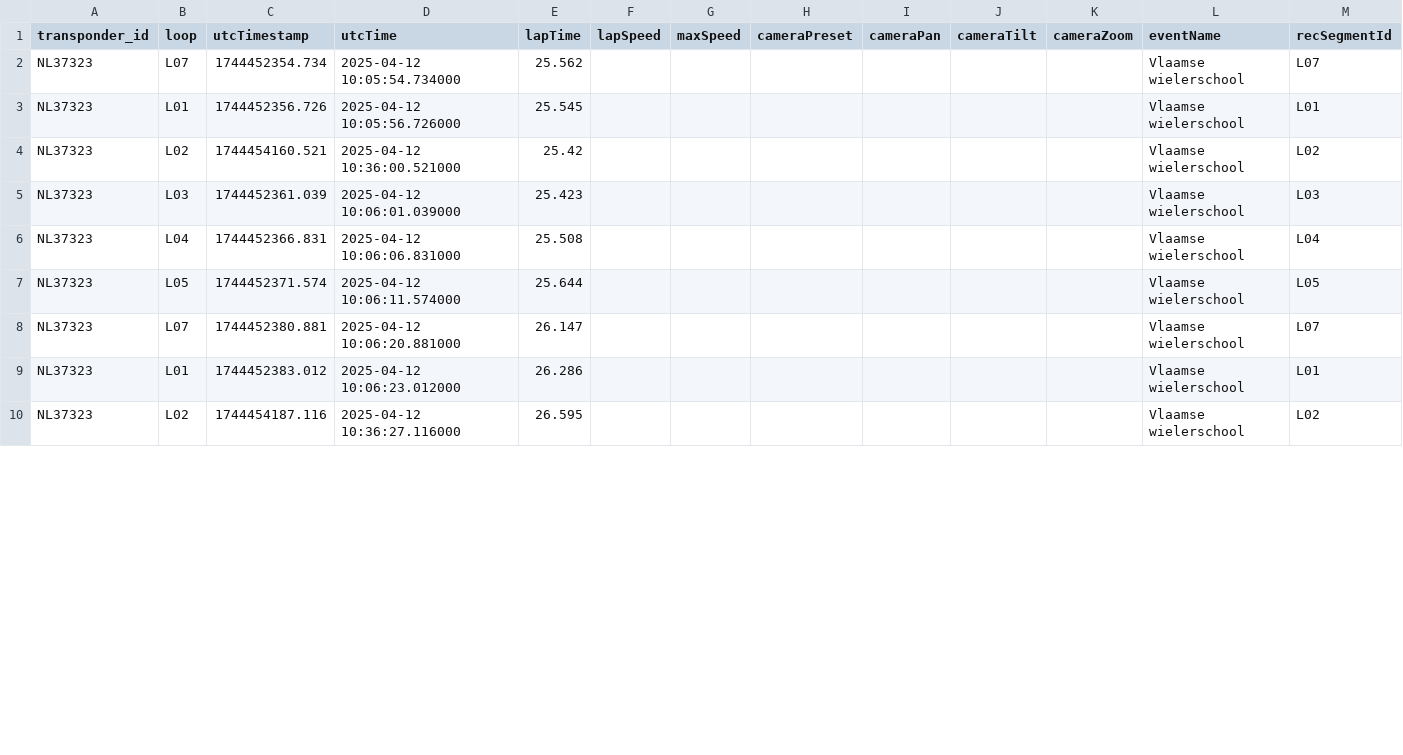
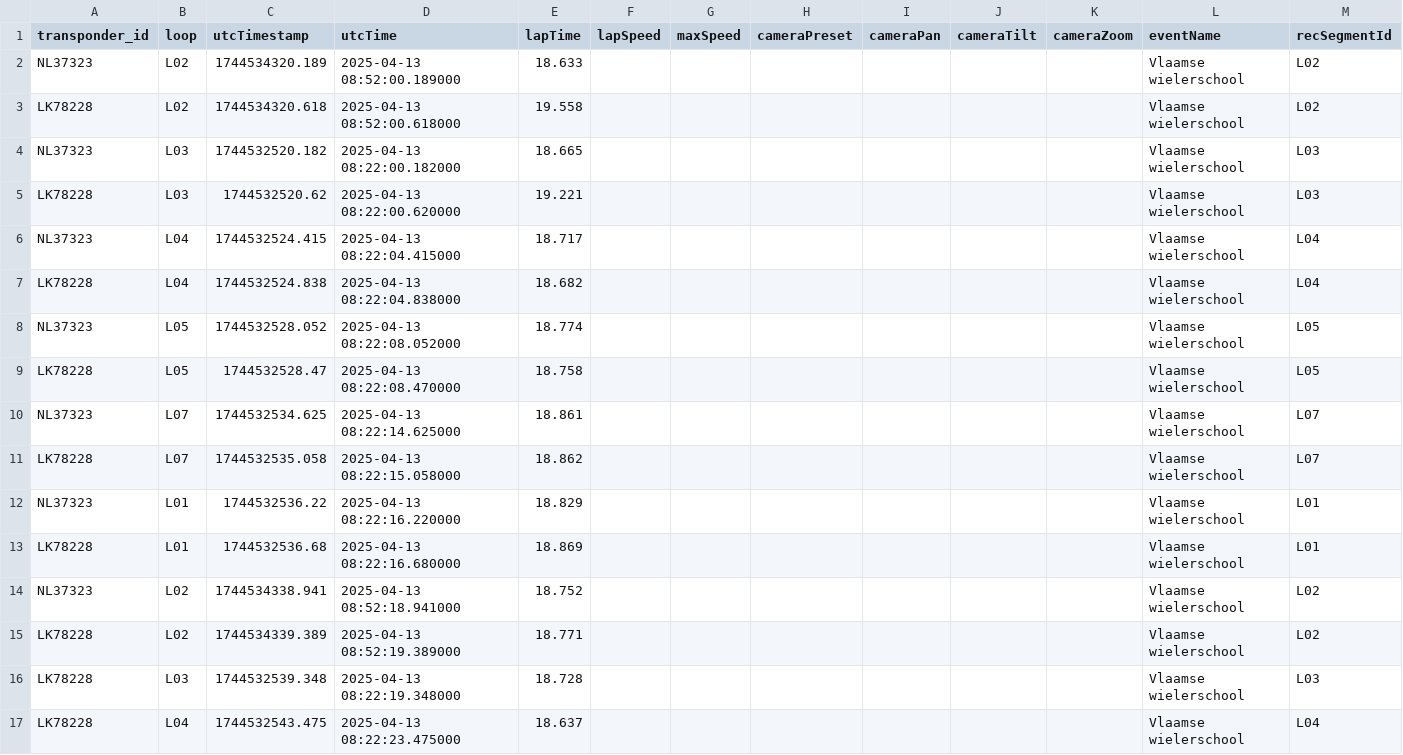
Before and after one commit to augitdel/Velozone, a CSV file: api/static/csv/lap_times.csv, drawn as a sheet; only a part is shown; removed rows and columns are numbered as before the commit, all else as after; rows hold the shown columns only; the diff covers the shown part only; the diff names each change by its address in the sheet, - before the commit and + after, or states it on an @@ line.

```diff
--- a/api/static/csv/lap_times.csv
+++ b/api/static/csv/lap_times.csv
-row 2: NL37323 | L07 | 1744452354.734 | 2025-04-12 10:05:54.734000 | 25.562 |  |  |  |  |  |  | Vlaamse wielerschool | L07
-row 3: NL37323 | L01 | 1744452356.726 | 2025-04-12 10:05:56.726000 | 25.545 |  |  |  |  |  |  | Vlaamse wielerschool | L01
-C2 (utcTimestamp): 1744454160.521
+C2 (utcTimestamp): 1744534320.189
-D2 (utcTime): 2025-04-12 10:36:00.521000
+D2 (utcTime): 2025-04-13 08:52:00.189000
-E2 (lapTime): 25.42
+E2 (lapTime): 18.633
+row 3: LK78228 | L02 | 1744534320.618 | 2025-04-13 08:52:00.618000 | 19.558 |  |  |  |  |  |  | Vlaamse wielerschool | L02
-C4 (utcTimestamp): 1744452361.039
+C4 (utcTimestamp): 1744532520.182
-D4 (utcTime): 2025-04-12 10:06:01.039000
+D4 (utcTime): 2025-04-13 08:22:00.182000
-E4 (lapTime): 25.423
+E4 (lapTime): 18.665
+row 5: LK78228 | L03 | 1744532520.62 | 2025-04-13 08:22:00.620000 | 19.221 |  |  |  |  |  |  | Vlaamse wielerschool | L03
-C6 (utcTimestamp): 1744452366.831
+C6 (utcTimestamp): 1744532524.415
-D6 (utcTime): 2025-04-12 10:06:06.831000
+D6 (utcTime): 2025-04-13 08:22:04.415000
-E6 (lapTime): 25.508
+E6 (lapTime): 18.717
+row 7: LK78228 | L04 | 1744532524.838 | 2025-04-13 08:22:04.838000 | 18.682 |  |  |  |  |  |  | Vlaamse wielerschool | L04
-C8 (utcTimestamp): 1744452371.574
+C8 (utcTimestamp): 1744532528.052
-D8 (utcTime): 2025-04-12 10:06:11.574000
+D8 (utcTime): 2025-04-13 08:22:08.052000
-E8 (lapTime): 25.644
+E8 (lapTime): 18.774
+row 9: LK78228 | L05 | 1744532528.47 | 2025-04-13 08:22:08.470000 | 18.758 |  |  |  |  |  |  | Vlaamse wielerschool | L05
-C10 (utcTimestamp): 1744452380.881
+C10 (utcTimestamp): 1744532534.625
-D10 (utcTime): 2025-04-12 10:06:20.881000
+D10 (utcTime): 2025-04-13 08:22:14.625000
-E10 (lapTime): 26.147
+E10 (lapTime): 18.861
+row 11: LK78228 | L07 | 1744532535.058 | 2025-04-13 08:22:15.058000 | 18.862 |  |  |  |  |  |  | Vlaamse wielerschool | L07
-C12 (utcTimestamp): 1744452383.012
+C12 (utcTimestamp): 1744532536.22
-D12 (utcTime): 2025-04-12 10:06:23.012000
+D12 (utcTime): 2025-04-13 08:22:16.220000
-E12 (lapTime): 26.286
+E12 (lapTime): 18.829
+row 13: LK78228 | L01 | 1744532536.68 | 2025-04-13 08:22:16.680000 | 18.869 |  |  |  |  |  |  | Vlaamse wielerschool | L01
-C14 (utcTimestamp): 1744454187.116
+C14 (utcTimestamp): 1744534338.941
-D14 (utcTime): 2025-04-12 10:36:27.116000
+D14 (utcTime): 2025-04-13 08:52:18.941000
-E14 (lapTime): 26.595
+E14 (lapTime): 18.752
+row 15: LK78228 | L02 | 1744534339.389 | 2025-04-13 08:52:19.389000 | 18.771 |  |  |  |  |  |  | Vlaamse wielerschool | L02
+row 16: LK78228 | L03 | 1744532539.348 | 2025-04-13 08:22:19.348000 | 18.728 |  |  |  |  |  |  | Vlaamse wielerschool | L03
+row 17: LK78228 | L04 | 1744532543.475 | 2025-04-13 08:22:23.475000 | 18.637 |  |  |  |  |  |  | Vlaamse wielerschool | L04
```
Also changed, not shown: 8 added rows and 12 edited cells elsewhere in this file, 20 other files.
